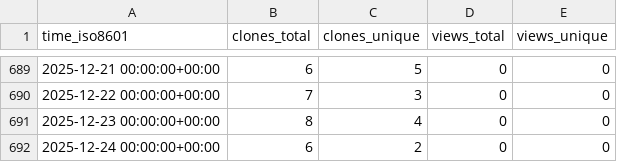
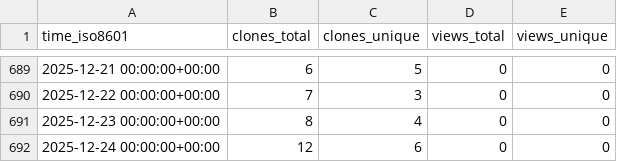
Before and after one commit to OSU-Nowlab/Flover, a CSV file: OSU-Nowlab/Flover/ghrs-data/views_clones_aggregate.csv, drawn as a sheet; only a part is shown, gaps mark what is left out.

```diff
--- a/OSU-Nowlab/Flover/ghrs-data/views_clones_aggregate.csv
+++ b/OSU-Nowlab/Flover/ghrs-data/views_clones_aggregate.csv
@@ -691,2 +691,2 @@ time_iso8601,clones_total,clones_unique,views_total,views_unique
 2025-12-23 00:00:00+00:00,8,4,0,0
-2025-12-24 00:00:00+00:00,6,2,0,0
+2025-12-24 00:00:00+00:00,12,6,0,0
```
Also changed, not shown: 1 other file.
